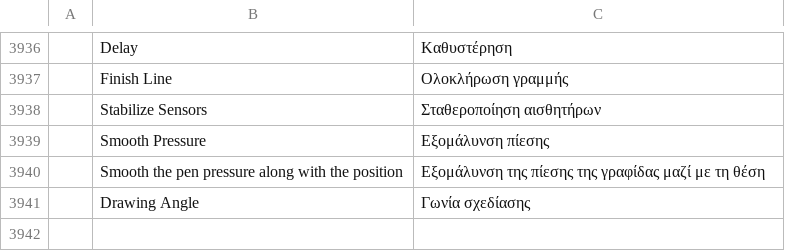
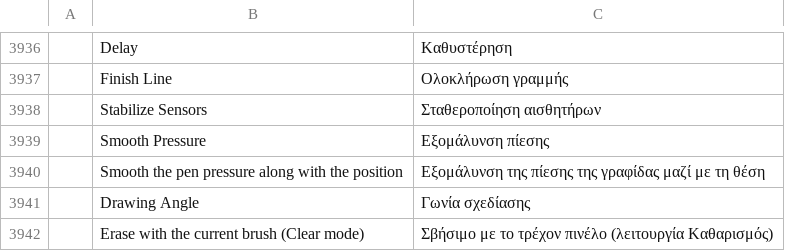
Before and after one commit to redrob-labs/redrob-canvas, a TSV file: crafts/photocraft/crates/ui-egui/src/i18n/el.tsv, drawn as a sheet; only a part is shown, gaps mark what is left out; the diff names each change by its address in the sheet, - before the commit and + after, or states it on an @@ line.

Commit message:
feat(brush): erase toggle on the current preset (PT-TOOL-015)
An eraser button beside the Mode dropdown of the Brush and Pencil
switches the current preset into Clear mode (and shows the held erase
key), so any brush erases without changing tools.

```diff
--- a/crafts/photocraft/crates/ui-egui/src/i18n/el.tsv
+++ b/crafts/photocraft/crates/ui-egui/src/i18n/el.tsv
+row 3942:  | Erase with the current brush (Clear mode) | Σβήσιμο με το τρέχον πινέλο (λειτουργία Καθαρισμός)
```
Also changed, not shown: crafts/photocraft/crates/ui-egui/src/i18n/de.tsv, crafts/photocraft/crates/ui-egui/src/i18n/it.tsv, 19 other files.
